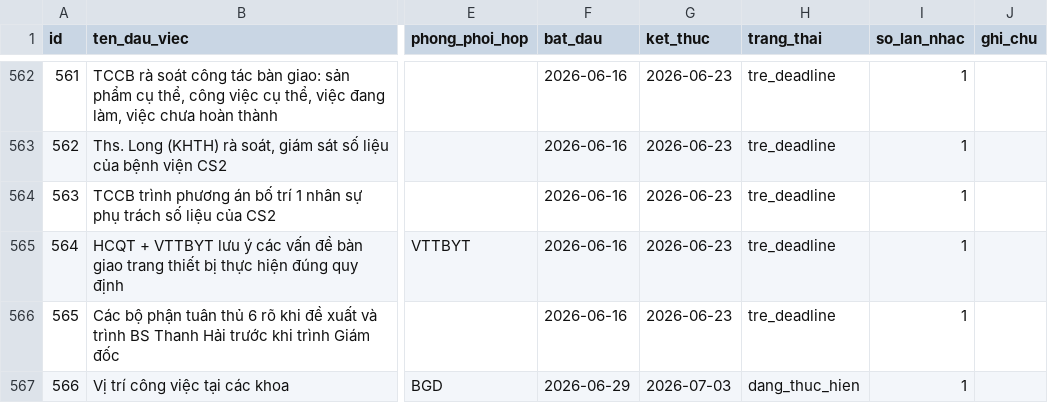
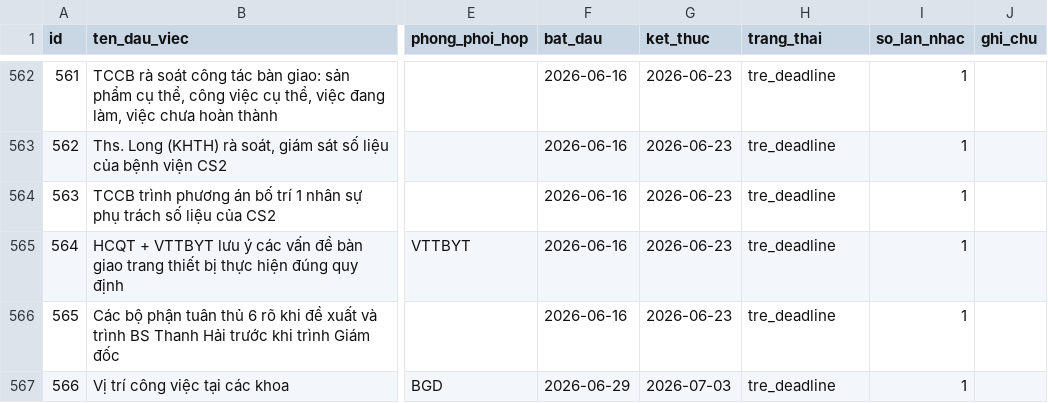
Before and after one commit to dragonhuynh/bvtd-progress, a CSV file: data/tasks.csv, drawn as a sheet; only a part is shown, gaps mark what is left out; the diff covers the shown part only; the diff names each change by its address in the sheet, - before the commit and + after, or states it on an @@ line.

```diff
--- a/data/tasks.csv
+++ b/data/tasks.csv
-H567 (trang_thai): dang_thuc_hien
+H567 (trang_thai): tre_deadline
```
Also changed, not shown: 20 edited cells elsewhere in this file, 6 other files.
